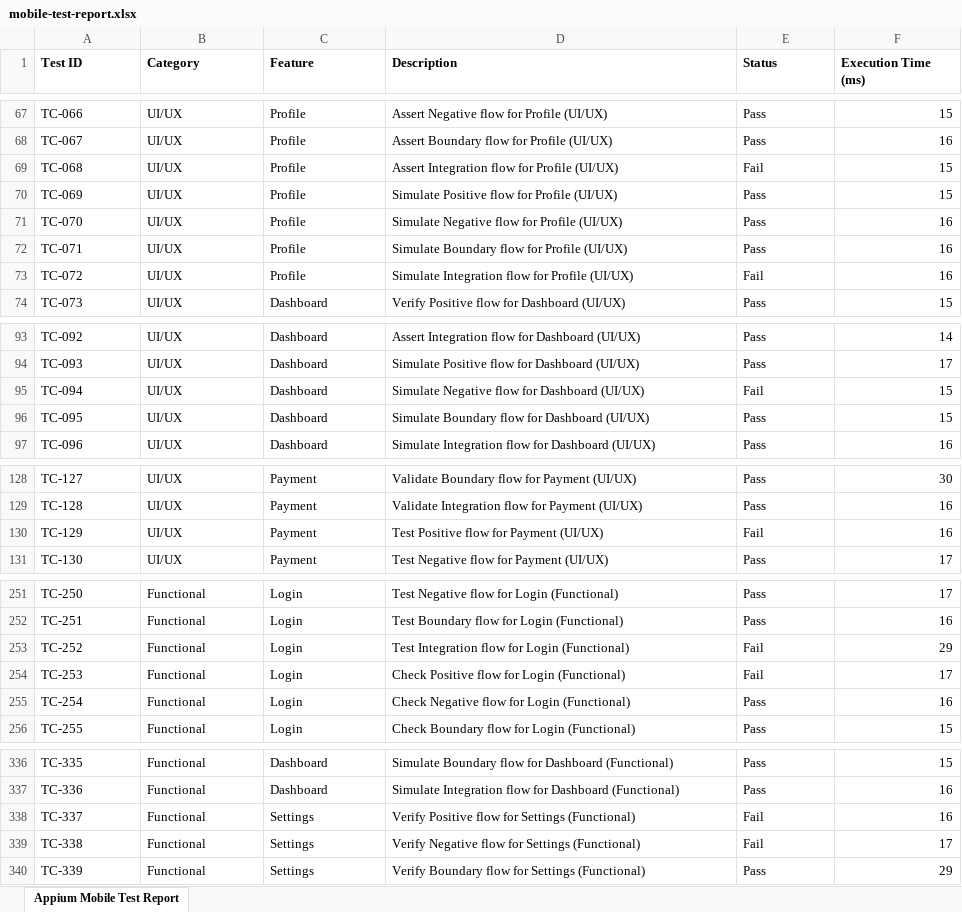
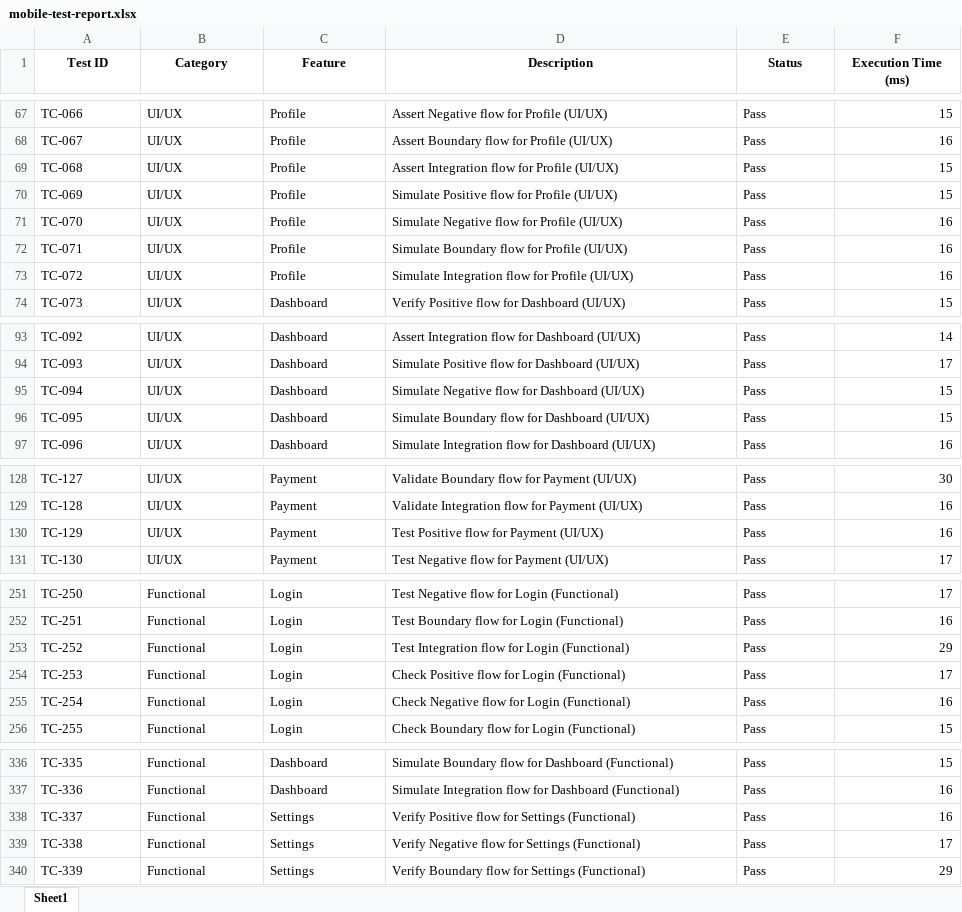
Before and after one commit to Pvenkatakrishna5/student_connect, an Excel workbook: testing/reports/mobile-test-report.xlsx, sheet Sheet1, drawn as a sheet; only a part is shown, gaps mark what is left out; values as stored, in another font and other column widths than the file's, no borders; the diff covers the shown part only; the diff names each change by its address in the sheet, - before the commit and + after, or states it on an @@ line.

Commit message:
chore: fix notification bug, update build script, and ensure tests pass

```diff
--- a/testing/reports/mobile-test-report.xlsx (sheet Sheet1)
+++ b/testing/reports/mobile-test-report.xlsx (sheet Sheet1)
-sheet tab: Appium Mobile Test Report
+sheet tab: Sheet1
-A1:F1 alignment: left
+A1:F1 alignment: center
-E69 (Status): Fail
+E69 (Status): Pass
-E73 (Status): Fail
+E73 (Status): Pass
-E95 (Status): Fail
+E95 (Status): Pass
-E130 (Status): Fail
+E130 (Status): Pass
-E253:E254 (Status): Fail
+E253:E254 (Status): Pass
-E338:E339 (Status): Fail
+E338:E339 (Status): Pass
```
Also changed, not shown: 21 edited cells elsewhere in this sheet, testing/reports/web-test-report.xlsx, 16 other files.
